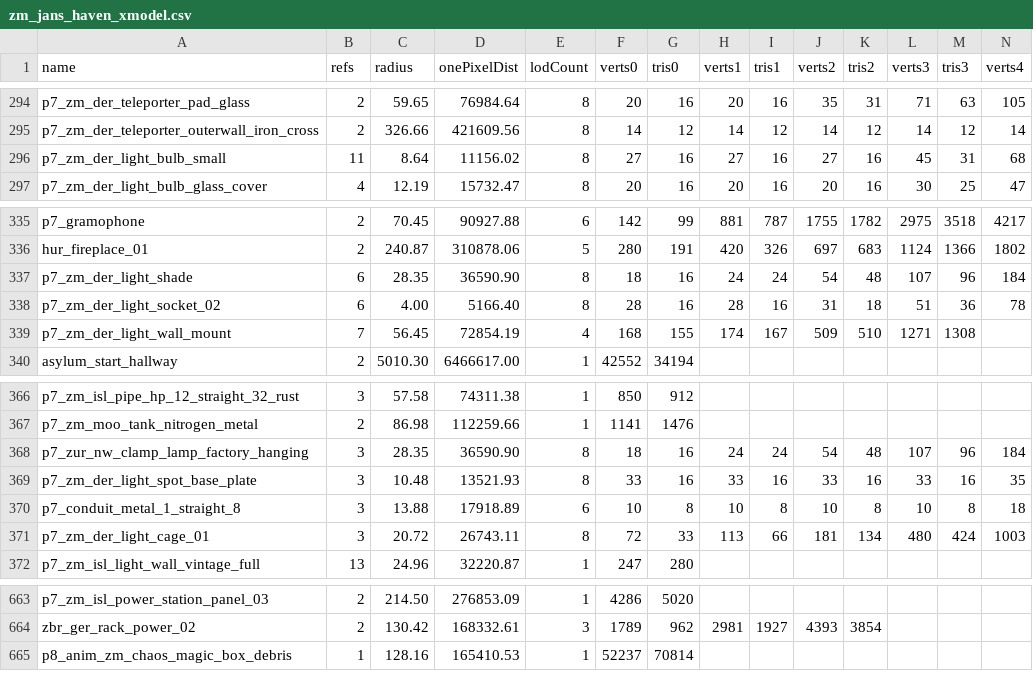
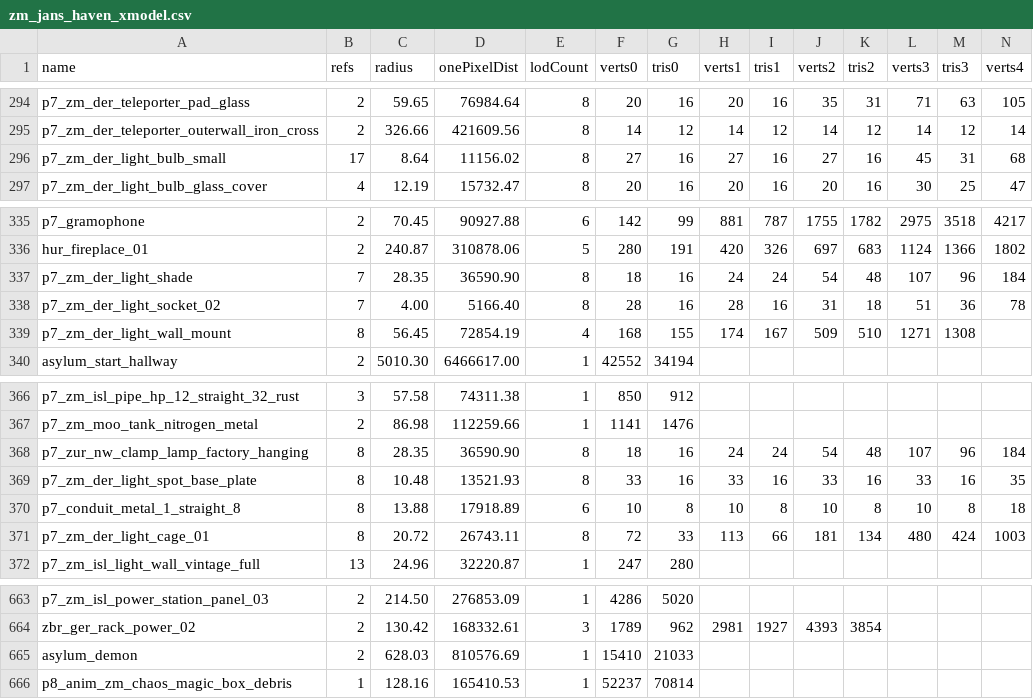
Before and after one commit to Sheyzon/COD_BO3_Modtools-Undead_Asylum, a CSV file: usermaps/zm_jans_haven/zone_source/all/assetinfo/zm_jans_haven_xmodel.csv, drawn as a sheet; only a part is shown, gaps mark what is left out; rows hold the shown columns only; the diff names each change by its address in the sheet, - before the commit and + after, or states it on an @@ line.

```diff
--- a/usermaps/zm_jans_haven/zone_source/all/assetinfo/zm_jans_haven_xmodel.csv
+++ b/usermaps/zm_jans_haven/zone_source/all/assetinfo/zm_jans_haven_xmodel.csv
-B296 (refs): 11
+B296 (refs): 17
-B337:B338 (refs): 6
+B337:B338 (refs): 7
-B339 (refs): 7
+B339 (refs): 8
-B368:B371 (refs): 3
+B368:B371 (refs): 8
+row 665: asylum_demon | 2 | 628.03 | 810576.69 | 1 | 15410 | 21033
```
Also changed, not shown: usermaps/zm_jans_haven/zone_source/all/assetinfo/zm_jans_haven_bulletreport.csv, usermaps/zm_jans_haven/zone_source/all/assetinfo/zm_jans_haven_poolinfo.csv, 11 other files.
